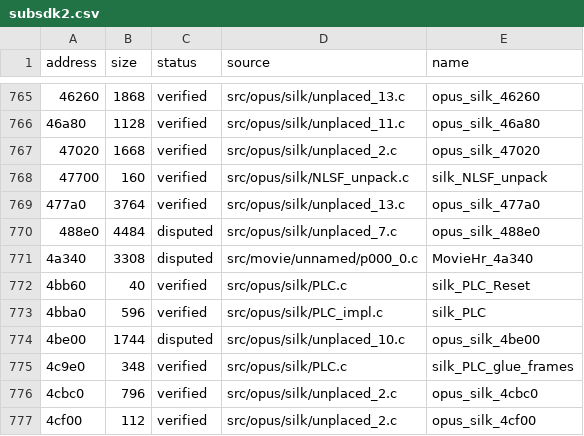
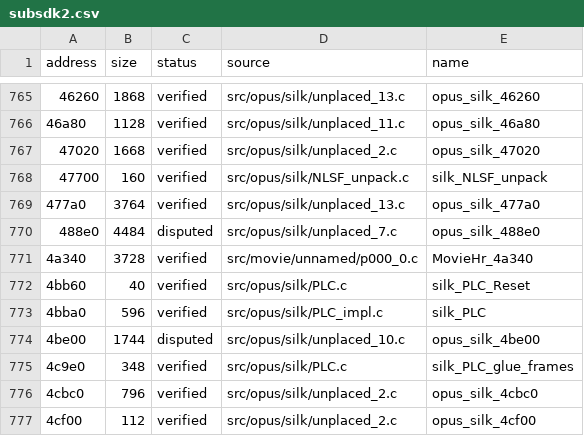
Before and after one commit to vexcited/fefw, a CSV file: data/ledger/subsdk2.csv, drawn as a sheet; only a part is shown, gaps mark what is left out; the diff names each change by its address in the sheet, - before the commit and + after, or states it on an @@ line.

```diff
--- a/data/ledger/subsdk2.csv
+++ b/data/ledger/subsdk2.csv
-B771 (size): 3308
+B771 (size): 3728
-C771 (status): disputed
+C771 (status): verified
```
Also changed, not shown: 7 other files.
